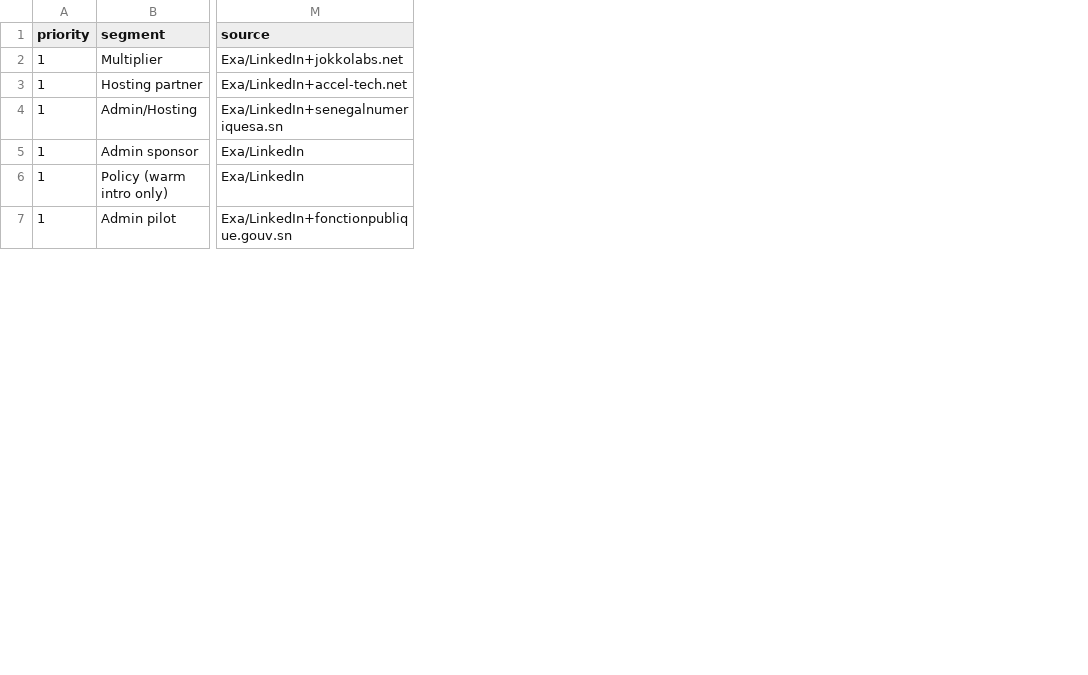
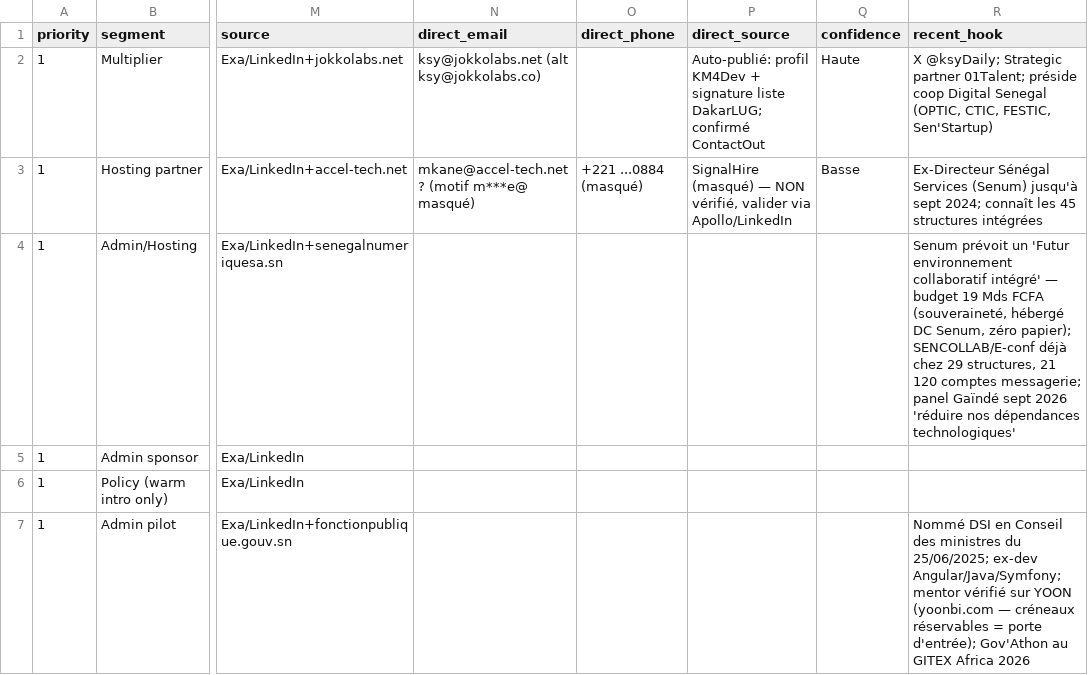
Before and after one commit to Nastwinns/wiro, a CSV file: docs/research/prospects.csv, drawn as a sheet; only a part is shown, gaps mark what is left out; the diff covers the shown part only; the diff names each change by its address in the sheet, - before the commit and + after, or states it on an @@ line.

```diff
--- a/docs/research/prospects.csv
+++ b/docs/research/prospects.csv
+column N (direct_email), rows 2-3: ksy@jokkolabs.net (alt ksy@jokkolabs.co) | mkane@accel-tech.net ? (motif m***e@ masqué)
+column O (direct_phone), row 3: +221 ...0884 (masqué)
+column P (direct_source), rows 2-3: Auto-publié: profil KM4Dev + signature liste DakarLUG; confirmé ContactOut | SignalHire (masqué) — NON vérifié, valider via Apollo/LinkedIn
+column Q (confidence), rows 2-3: Haute | Basse
+column R (recent_hook), rows 2-7: X @ksyDaily; Strategic partner 01Talent; préside coop Digital Senegal (OPTIC, CTIC, FESTIC, Sen'Startup) | Ex-Directeur Sénégal Services (Senum) jusqu'à sept 2024; connaît les 45 structures intégrées | Senum prévoit un 'Futur environnement collaboratif intégré' — budget 19 Mds FCFA (souveraineté, hébergé DC Senum, zéro papier); SENCOLLAB/E-conf déjà chez 29 structures, 21 120 comptes messagerie; panel Gaïndé sept 2026 'réduire nos dépendances technologiques' |  |  | Nommé DSI en Conseil des ministres du 25/06/2025; ex-dev Angular/Java/Symfony; mentor vérifié sur YOON (yoonbi.com — créneaux réservables = porte d'entrée); Gov'Athon au GITEX Africa 2026
```
Also changed, not shown: 1 added row elsewhere in this file.
